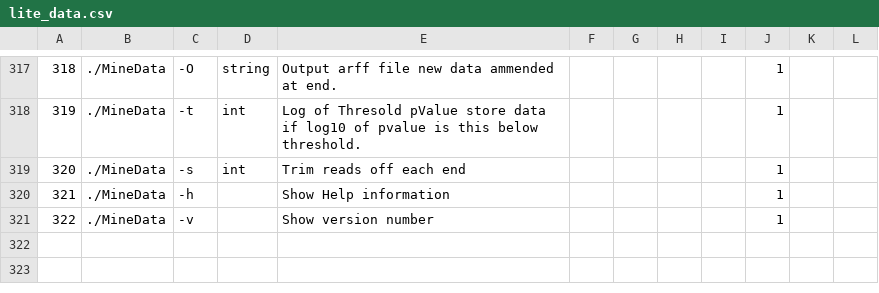
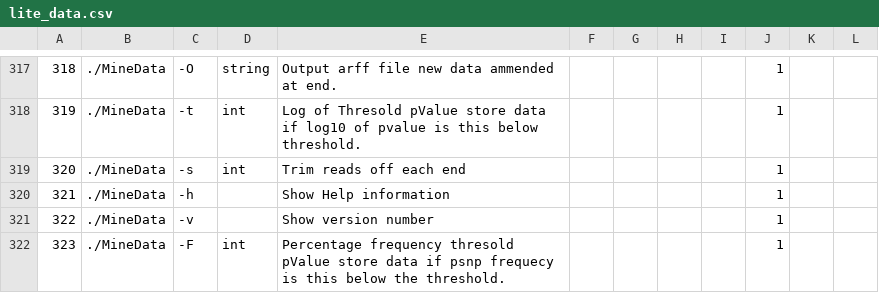
Before and after one commit to Sriep/pipewrap, a CSV file: SQLData/lite_data.csv, drawn as a sheet; only a part is shown, gaps mark what is left out; the diff names each change by its address in the sheet, - before the commit and + after, or states it on an @@ line.

Commit message:
Added filter by frequency

```diff
--- a/SQLData/lite_data.csv
+++ b/SQLData/lite_data.csv
+row 322: 323 | ./MineData | -F | int | Percentage frequency thresold pValue store data if psnp frequecy is this below the threshold. |  |  |  |  | 1
```
Also changed, not shown: SQLData/minedata.csv, 4 other files.
